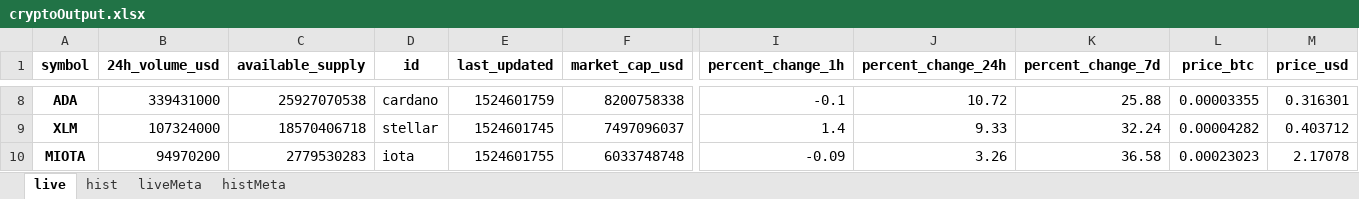
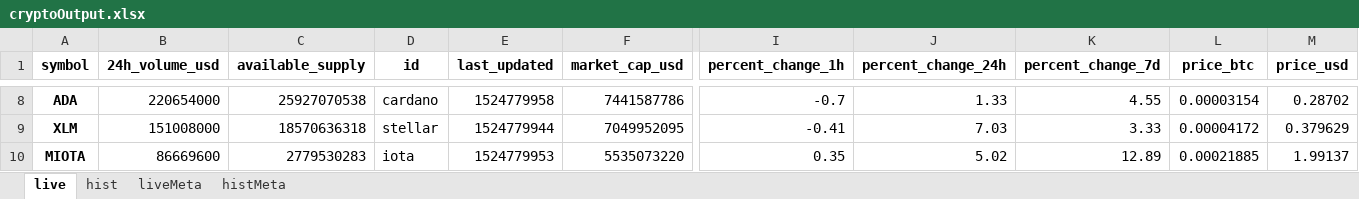
Before and after one commit to clementines/clementines.github.io, an Excel workbook: cryptoOutput.xlsx, sheet live, drawn as a sheet; only a part is shown, gaps mark what is left out; values as stored, in another font and other column widths than the file's, no borders; the diff covers the shown part only; the diff names each change by its address in the sheet, - before the commit and + after, or states it on an @@ line.

```diff
--- a/cryptoOutput.xlsx (sheet live)
+++ b/cryptoOutput.xlsx (sheet live)
-B8 (24h_volume_usd): 339431000
+B8 (24h_volume_usd): 220654000
-E8 (last_updated): 1524601759
+E8 (last_updated): 1524779958
-F8 (market_cap_usd): 8200758338
+F8 (market_cap_usd): 7441587786
-I8 (percent_change_1h): -0.1
+I8 (percent_change_1h): -0.7
-J8 (percent_change_24h): 10.72
+J8 (percent_change_24h): 1.33
-K8 (percent_change_7d): 25.88
+K8 (percent_change_7d): 4.55
-L8 (price_btc): 0.00003355
+L8 (price_btc): 0.00003154
-M8 (price_usd): 0.316301
+M8 (price_usd): 0.28702
-B9 (24h_volume_usd): 107324000
+B9 (24h_volume_usd): 151008000
-C9 (available_supply): 18570406718
+C9 (available_supply): 18570636318
-E9 (last_updated): 1524601745
+E9 (last_updated): 1524779944
-F9 (market_cap_usd): 7497096037
+F9 (market_cap_usd): 7049952095
-I9 (percent_change_1h): 1.4
+I9 (percent_change_1h): -0.41
-J9 (percent_change_24h): 9.33
+J9 (percent_change_24h): 7.03
-K9 (percent_change_7d): 32.24
+K9 (percent_change_7d): 3.33
-L9 (price_btc): 0.00004282
+L9 (price_btc): 0.00004172
-M9 (price_usd): 0.403712
+M9 (price_usd): 0.379629
-B10 (24h_volume_usd): 94970200
+B10 (24h_volume_usd): 86669600
-E10 (last_updated): 1524601755
+E10 (last_updated): 1524779953
-F10 (market_cap_usd): 6033748748
+F10 (market_cap_usd): 5535073220
-I10 (percent_change_1h): -0.09
+I10 (percent_change_1h): 0.35
-J10 (percent_change_24h): 3.26
+J10 (percent_change_24h): 5.02
-K10 (percent_change_7d): 36.58
+K10 (percent_change_7d): 12.89
-L10 (price_btc): 0.00023023
+L10 (price_btc): 0.00021885
-M10 (price_usd): 2.17078
+M10 (price_usd): 1.99137
```
Also changed, not shown: 43 added rows, 43 removed rows and 509 edited cells elsewhere in this sheet, sheet hist, sheet histMeta, sheet liveMeta, 1 other file.
